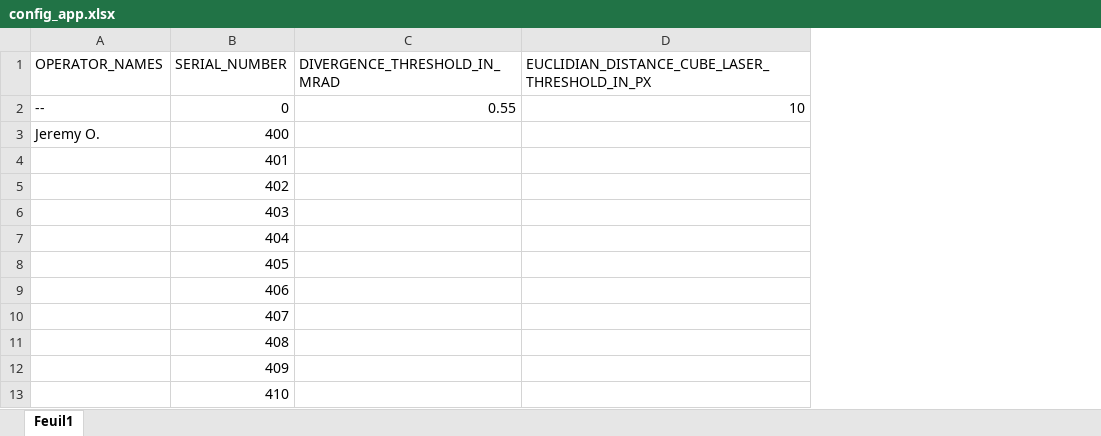
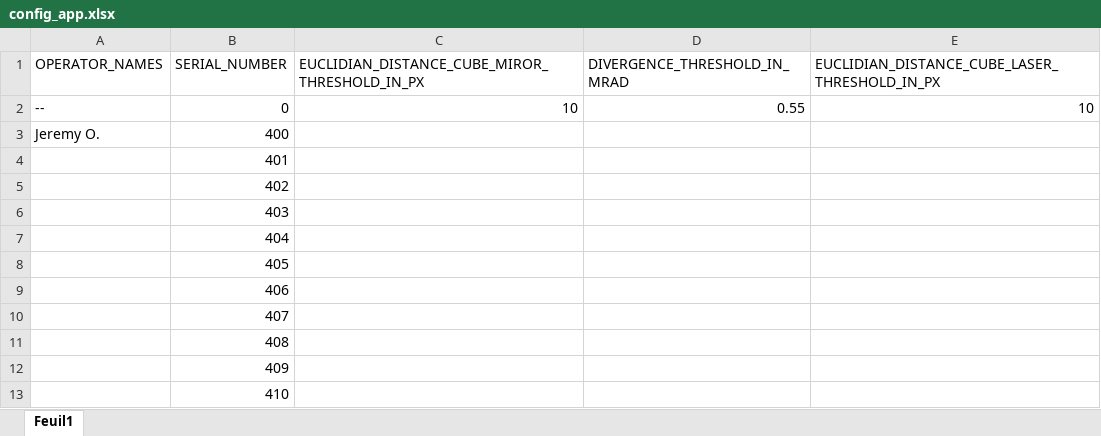
Before and after one commit to joudin/MAPPAL3D_harmonisation, an Excel workbook: assets/config_app.xlsx, sheet Feuil1, drawn as a sheet; values as stored, in another font and other column widths than the file's, no borders; the diff names each change by its address in the sheet, - before the commit and + after, or states it on an @@ line.

Commit message:
Ajout d'un critere pass fail sur la distance cube-miroir

```diff
--- a/assets/config_app.xlsx (sheet Feuil1)
+++ b/assets/config_app.xlsx (sheet Feuil1)
+column C, rows 1-2: EUCLIDIAN_DISTANCE_CUBE_MIROR_THRESHOLD_IN_PX | 10
```
Also changed, not shown: 1 other file.
